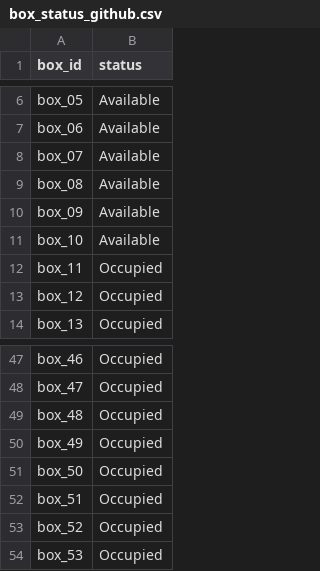
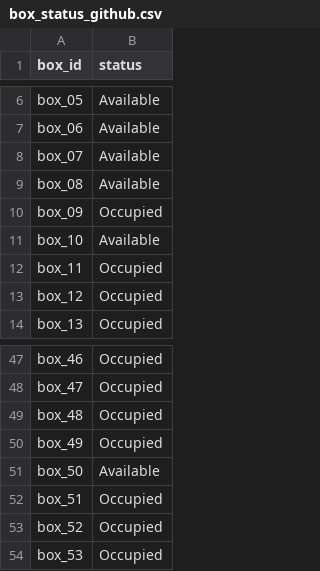
Before and after one commit to tofikjafar/masjid-shoebox-inventory, a CSV file: box_status_github.csv, drawn as a sheet; only a part is shown, gaps mark what is left out.

Commit message:
Automatic shoe box inventory update

```diff
--- a/box_status_github.csv
+++ b/box_status_github.csv
@@ -9,3 +9,3 @@
 "box_08","Available"
-"box_09","Available"
+"box_09","Occupied"
 "box_10","Available"
@@ -50,3 +50,3 @@
 "box_49","Occupied"
-"box_50","Occupied"
+"box_50","Available"
 "box_51","Occupied"
```
